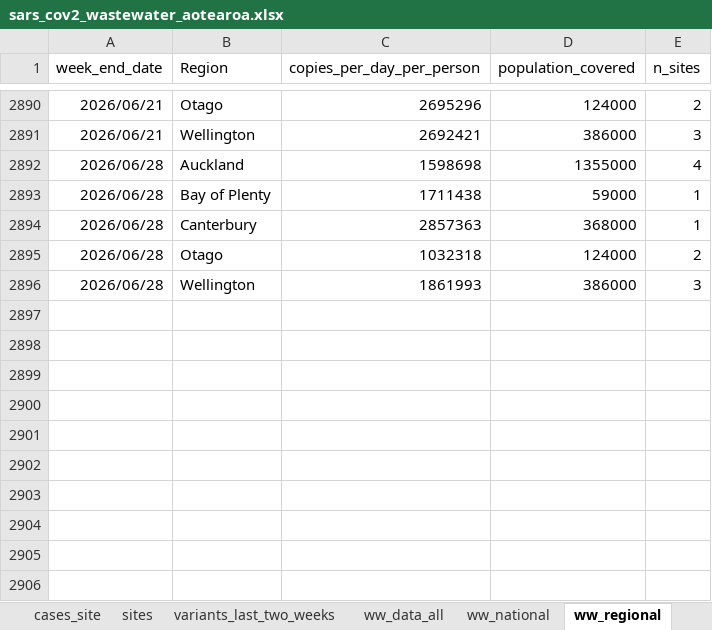
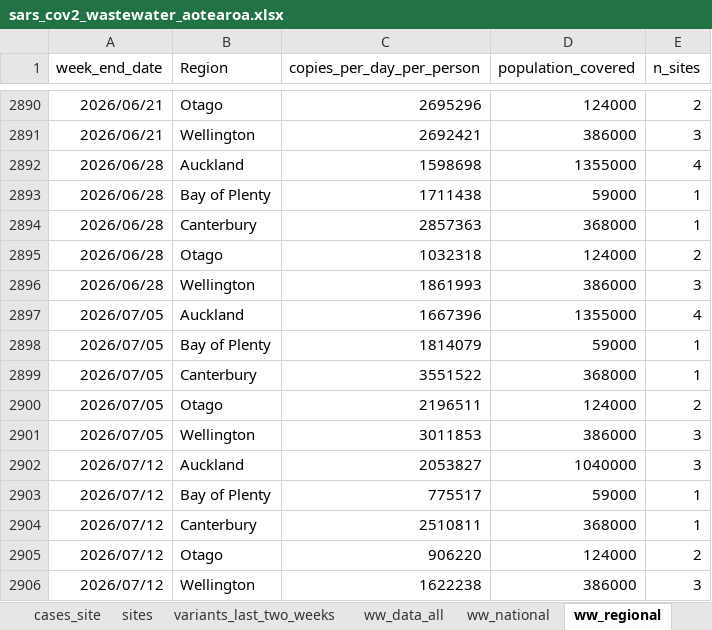
Before and after one commit to ESR-NZ/covid_in_wastewater, an Excel workbook: data/sars_cov2_wastewater_aotearoa.xlsx, sheet ww_regional, drawn as a sheet; only a part is shown, gaps mark what is left out; values as stored, in another font and other column widths than the file's, no borders; table styles not drawn; the diff names each change by its address in the sheet, - before the commit and + after, or states it on an @@ line.

```diff
--- a/data/sars_cov2_wastewater_aotearoa.xlsx (sheet ww_regional)
+++ b/data/sars_cov2_wastewater_aotearoa.xlsx (sheet ww_regional)
+row 2897: 2026/07/05 | Auckland | 1667396 | 1355000 | 4
+row 2898: 2026/07/05 | Bay of Plenty | 1814079 | 59000 | 1
+row 2899: 2026/07/05 | Canterbury | 3551522 | 368000 | 1
+row 2900: 2026/07/05 | Otago | 2196511 | 124000 | 2
+row 2901: 2026/07/05 | Wellington | 3011853 | 386000 | 3
+row 2902: 2026/07/12 | Auckland | 2053827 | 1040000 | 3
+row 2903: 2026/07/12 | Bay of Plenty | 775517 | 59000 | 1
+row 2904: 2026/07/12 | Canterbury | 2510811 | 368000 | 1
+row 2905: 2026/07/12 | Otago | 906220 | 124000 | 2
+row 2906: 2026/07/12 | Wellington | 1622238 | 386000 | 3
```
Also changed, not shown: sheet ww_data_all, sheet cases_regional, sheet ww_site, sheet cases_site, sheet ww_national, sheet cases_national, 7 other files.
